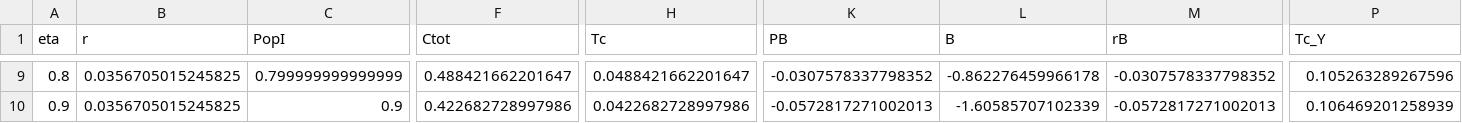
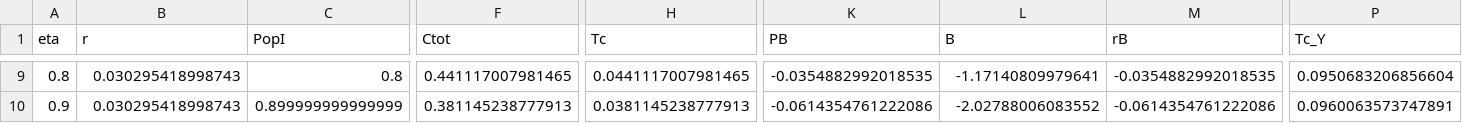
Before and after one commit to pcesar-ramosh/fiscal_policy_informality, a CSV file: Analysis_07/fiscal_by_eta.csv, drawn as a sheet; only a part is shown, gaps mark what is left out; the diff covers the shown part only; the diff names each change by its address in the sheet, - before the commit and + after, or states it on an @@ line.

```diff
--- a/Analysis_07/fiscal_by_eta.csv
+++ b/Analysis_07/fiscal_by_eta.csv
-B9:B10 (r): 0.0356705015245825
+B9:B10 (r): 0.030295418998743
-C9 (PopI): 0.799999999999999
+C9 (PopI): 0.8
-F9 (Ctot): 0.488421662201647
+F9 (Ctot): 0.441117007981465
-H9 (Tc): 0.0488421662201647
+H9 (Tc): 0.0441117007981465
-K9 (PB): -0.0307578337798352
+K9 (PB): -0.0354882992018535
-L9 (B): -0.862276459966178
+L9 (B): -1.17140809979641
-M9 (rB): -0.0307578337798352
+M9 (rB): -0.0354882992018535
-P9 (Tc_Y): 0.105263289267596
+P9 (Tc_Y): 0.0950683206856604
-C10 (PopI): 0.9
+C10 (PopI): 0.899999999999999
-F10 (Ctot): 0.422682728997986
+F10 (Ctot): 0.381145238777913
-H10 (Tc): 0.0422682728997986
+H10 (Tc): 0.0381145238777913
-K10 (PB): -0.0572817271002013
+K10 (PB): -0.0614354761222086
-L10 (B): -1.60585707102339
+L10 (B): -2.02788006083552
-M10 (rB): -0.0572817271002013
+M10 (rB): -0.0614354761222086
-P10 (Tc_Y): 0.106469201258939
+P10 (Tc_Y): 0.0960063573747891
```
Also changed, not shown: 93 edited cells elsewhere in this file, 6 other files.
